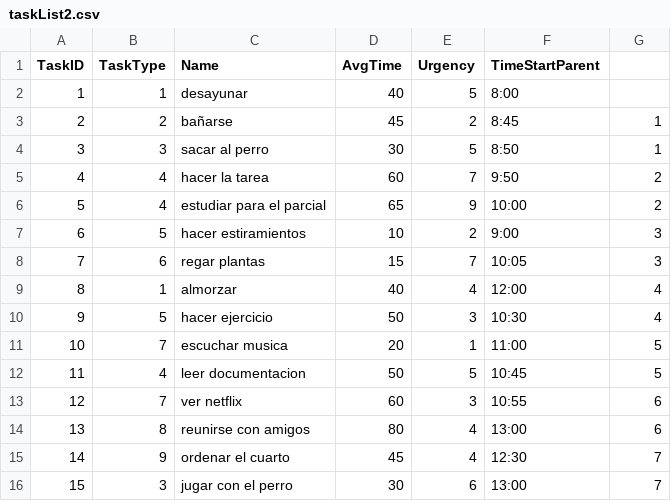
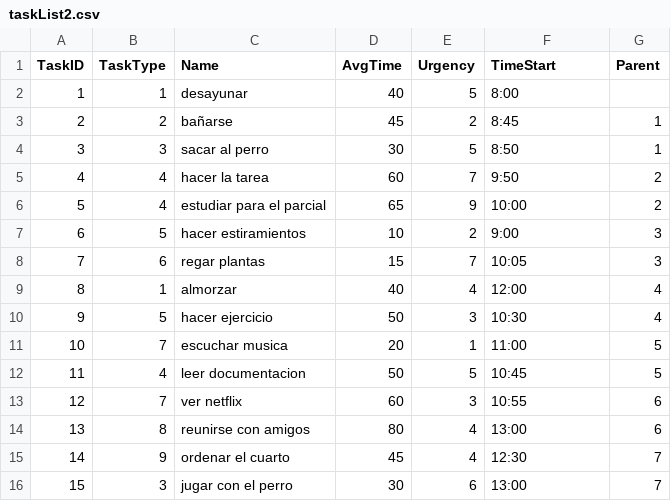
Before and after one commit to spuertaf/OrganAIz, a CSV file: taskList2.csv, drawn as a sheet.

Commit message:
test 3

```diff
--- a/taskList2.csv
+++ b/taskList2.csv
@@ -1,2 +1,2 @@
-TaskID,TaskType,Name,AvgTime,Urgency,TimeStartParent,
+TaskID,TaskType,Name,AvgTime,Urgency,TimeStart,Parent,
 1,1,desayunar,40,5,8:00,,
```
